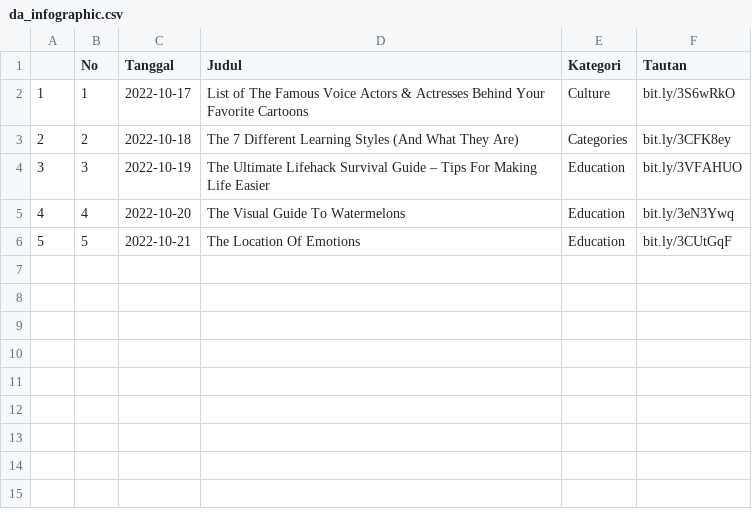
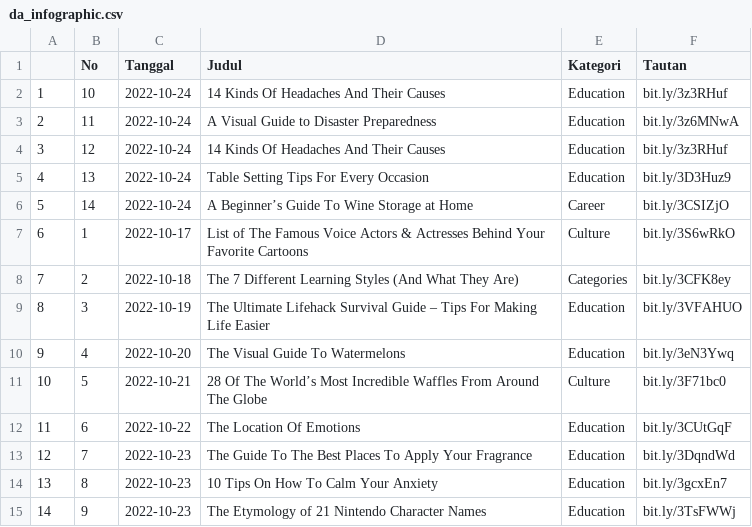
Before and after one commit to raisrais/mytwet_bot, a CSV file: data/da_infographic.csv, drawn as a sheet; addresses are those after the commit; the diff names each change by its address in the sheet, - before the commit and + after, or states it on an @@ line.

```diff
--- a/data/da_infographic.csv
+++ b/data/da_infographic.csv
+row 2: 1 | 10 | 2022-10-24 | 14 Kinds Of Headaches And Their Causes | Education | bit.ly/3z3RHuf
+row 3: 2 | 11 | 2022-10-24 | A Visual Guide to Disaster Preparedness | Education | bit.ly/3z6MNwA
+row 4: 3 | 12 | 2022-10-24 | 14 Kinds Of Headaches And Their Causes | Education | bit.ly/3z3RHuf
+row 5: 4 | 13 | 2022-10-24 | Table Setting Tips For Every Occasion | Education | bit.ly/3D3Huz9
+row 6: 5 | 14 | 2022-10-24 | A Beginner’s Guide To Wine Storage at Home | Career | bit.ly/3CSIZjO
@@ column A renumbered between rows 7 and 11 @@
-D11 (Judul): The Location Of Emotions
+D11 (Judul): 28 Of The World’s Most Incredible Waffles From Around The Globe
-E11 (Kategori): Education
+E11 (Kategori): Culture
-F11 (Tautan): bit.ly/3CUtGqF
+F11 (Tautan): bit.ly/3F71bc0
+row 12: 11 | 6 | 2022-10-22 | The Location Of Emotions | Education | bit.ly/3CUtGqF
+row 13: 12 | 7 | 2022-10-23 | The Guide To The Best Places To Apply Your Fragrance | Education | bit.ly/3DqndWd
+row 14: 13 | 8 | 2022-10-23 | 10 Tips On How To Calm Your Anxiety | Education | bit.ly/3gcxEn7
+row 15: 14 | 9 | 2022-10-23 | The Etymology of 21 Nintendo Character Names | Education | bit.ly/3TsFWWj
```
Also changed, not shown: 2 other files.
